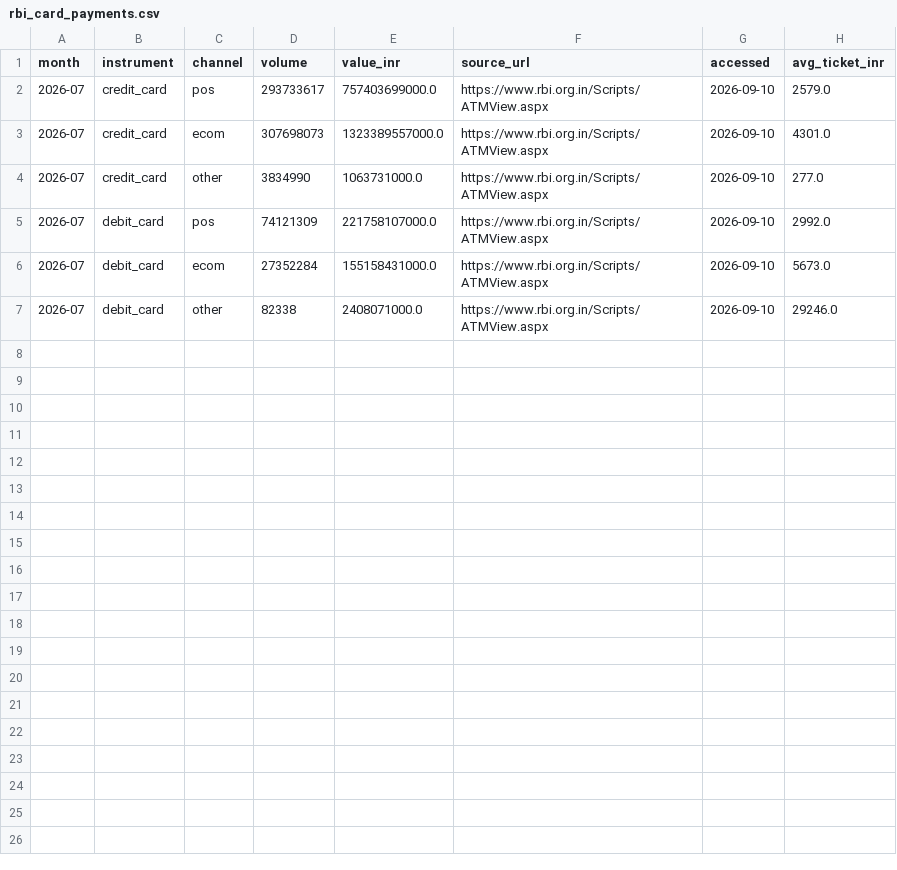
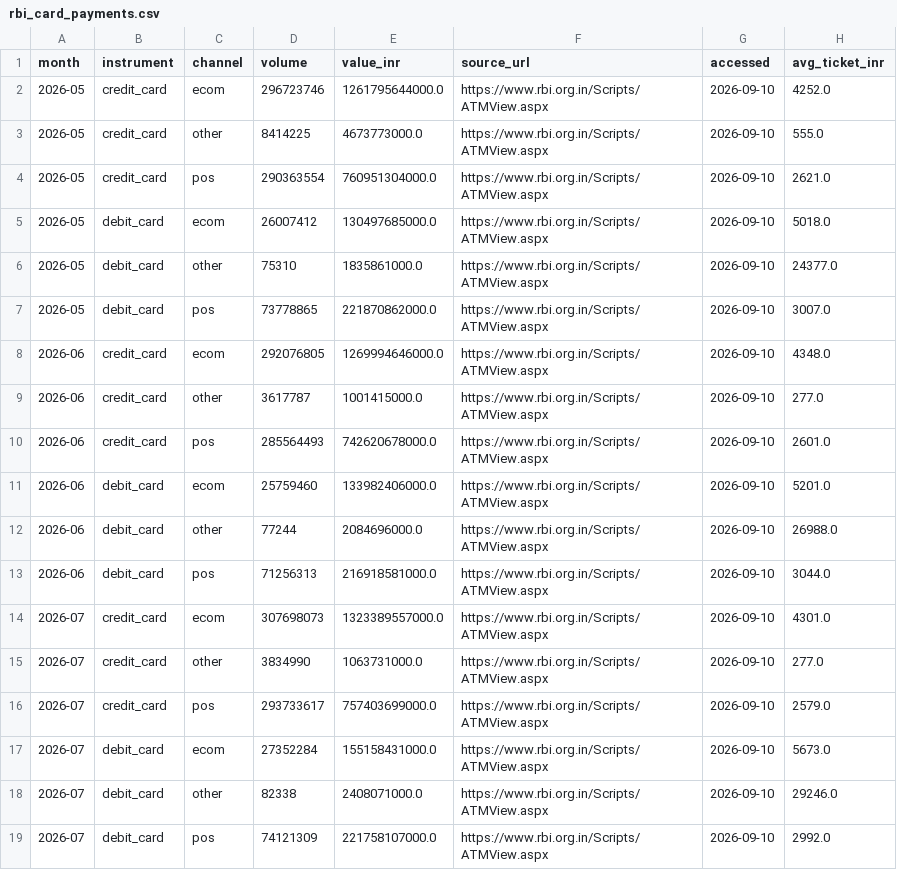
Before and after one commit to DogInfantry/india-fs-pulse, a CSV file: data-pipeline/data/processed/rbi_card_payments.csv, drawn as a sheet.

```diff
--- a/data-pipeline/data/processed/rbi_card_payments.csv
+++ b/data-pipeline/data/processed/rbi_card_payments.csv
@@ -1,7 +1,19 @@
 month,instrument,channel,volume,value_inr,source_url,accessed,avg_ticket_inr
-2026-07,credit_card,pos,293733617,757403699000.0,https://www.rbi.org.in/Scripts/ATMView.aspx,2026-09-10,2579.0
+2026-05,credit_card,ecom,296723746,1261795644000.0,https://www.rbi.org.in/Scripts/ATMView.aspx,2026-09-10,4252.0
+2026-05,credit_card,other,8414225,4673773000.0,https://www.rbi.org.in/Scripts/ATMView.aspx,2026-09-10,555.0
+2026-05,credit_card,pos,290363554,760951304000.0,https://www.rbi.org.in/Scripts/ATMView.aspx,2026-09-10,2621.0
+2026-05,debit_card,ecom,26007412,130497685000.0,https://www.rbi.org.in/Scripts/ATMView.aspx,2026-09-10,5018.0
+2026-05,debit_card,other,75310,1835861000.0,https://www.rbi.org.in/Scripts/ATMView.aspx,2026-09-10,24377.0
+2026-05,debit_card,pos,73778865,221870862000.0,https://www.rbi.org.in/Scripts/ATMView.aspx,2026-09-10,3007.0
+2026-06,credit_card,ecom,292076805,1269994646000.0,https://www.rbi.org.in/Scripts/ATMView.aspx,2026-09-10,4348.0
+2026-06,credit_card,other,3617787,1001415000.0,https://www.rbi.org.in/Scripts/ATMView.aspx,2026-09-10,277.0
+2026-06,credit_card,pos,285564493,742620678000.0,https://www.rbi.org.in/Scripts/ATMView.aspx,2026-09-10,2601.0
+2026-06,debit_card,ecom,25759460,133982406000.0,https://www.rbi.org.in/Scripts/ATMView.aspx,2026-09-10,5201.0
+2026-06,debit_card,other,77244,2084696000.0,https://www.rbi.org.in/Scripts/ATMView.aspx,2026-09-10,26988.0
+2026-06,debit_card,pos,71256313,216918581000.0,https://www.rbi.org.in/Scripts/ATMView.aspx,2026-09-10,3044.0
 2026-07,credit_card,ecom,307698073,1323389557000.0,https://www.rbi.org.in/Scripts/ATMView.aspx,2026-09-10,4301.0
 2026-07,credit_card,other,3834990,1063731000.0,https://www.rbi.org.in/Scripts/ATMView.aspx,2026-09-10,277.0
-2026-07,debit_card,pos,74121309,221758107000.0,https://www.rbi.org.in/Scripts/ATMView.aspx,2026-09-10,2992.0
+2026-07,credit_card,pos,293733617,757403699000.0,https://www.rbi.org.in/Scripts/ATMView.aspx,2026-09-10,2579.0
 2026-07,debit_card,ecom,27352284,155158431000.0,https://www.rbi.org.in/Scripts/ATMView.aspx,2026-09-10,5673.0
 2026-07,debit_card,other,82338,2408071000.0,https://www.rbi.org.in/Scripts/ATMView.aspx,2026-09-10,29246.0
+2026-07,debit_card,pos,74121309,221758107000.0,https://www.rbi.org.in/Scripts/ATMView.aspx,2026-09-10,2992.0
```
Also changed, not shown: data-pipeline/data/manual/rbi_acceptance.csv, data-pipeline/data/manual/rbi_card_payments.csv, 11 other files.
